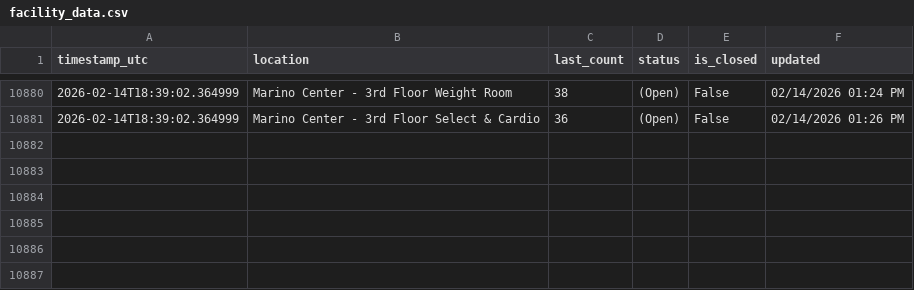
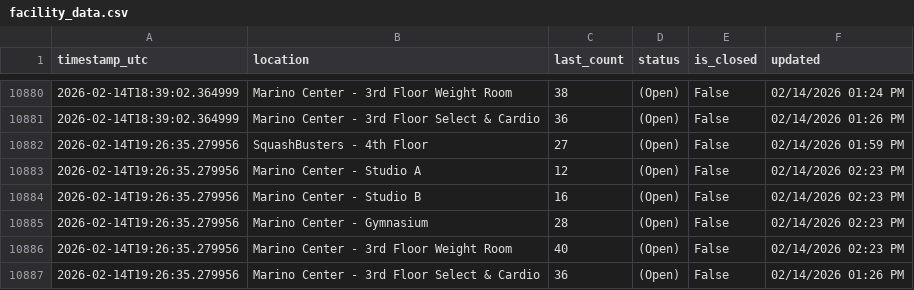
Before and after one commit to Anuttan/GymPulse-NEU, a CSV file: data/facility_data.csv, drawn as a sheet; only a part is shown, gaps mark what is left out; the diff names each change by its address in the sheet, - before the commit and + after, or states it on an @@ line.

Commit message:
Update facility data

```diff
--- a/data/facility_data.csv
+++ b/data/facility_data.csv
+row 10882: 2026-02-14T19:26:35.279956 | SquashBusters - 4th Floor | 27 | (Open) | False | 02/14/2026 01:59 PM
+row 10883: 2026-02-14T19:26:35.279956 | Marino Center - Studio A | 12 | (Open) | False | 02/14/2026 02:23 PM
+row 10884: 2026-02-14T19:26:35.279956 | Marino Center - Studio B | 16 | (Open) | False | 02/14/2026 02:23 PM
+row 10885: 2026-02-14T19:26:35.279956 | Marino Center - Gymnasium | 28 | (Open) | False | 02/14/2026 02:23 PM
+row 10886: 2026-02-14T19:26:35.279956 | Marino Center - 3rd Floor Weight Room | 40 | (Open) | False | 02/14/2026 02:23 PM
+row 10887: 2026-02-14T19:26:35.279956 | Marino Center - 3rd Floor Select & Cardio | 36 | (Open) | False | 02/14/2026 01:26 PM
```
Also changed, not shown: 1 other file.
